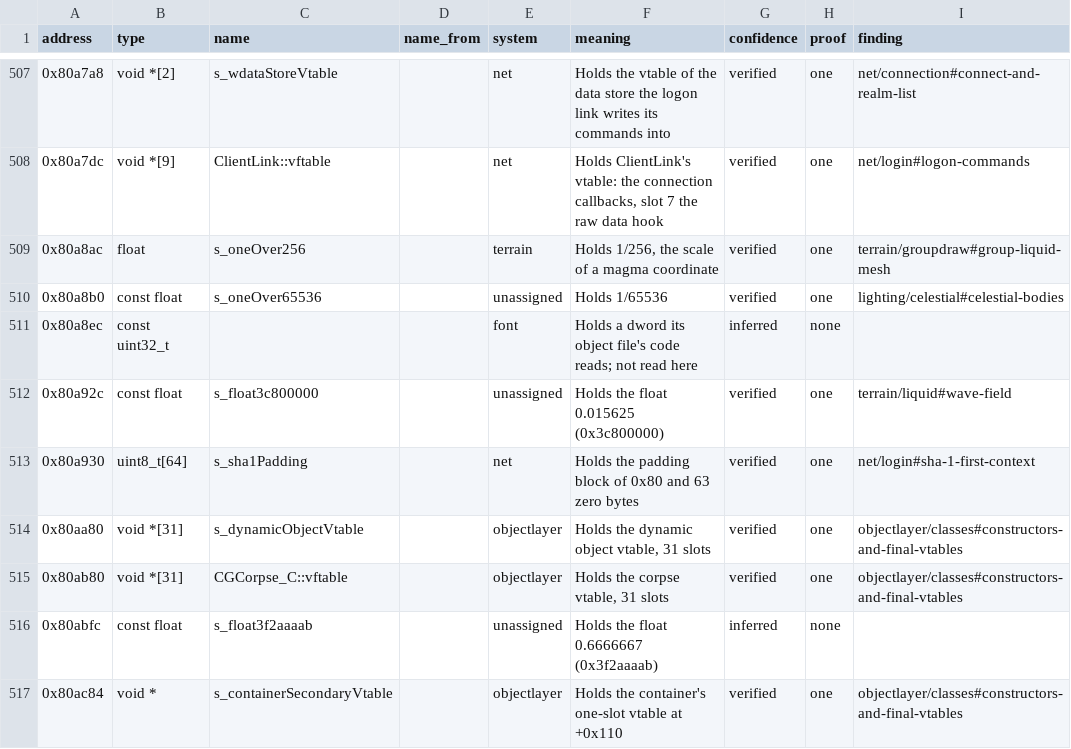
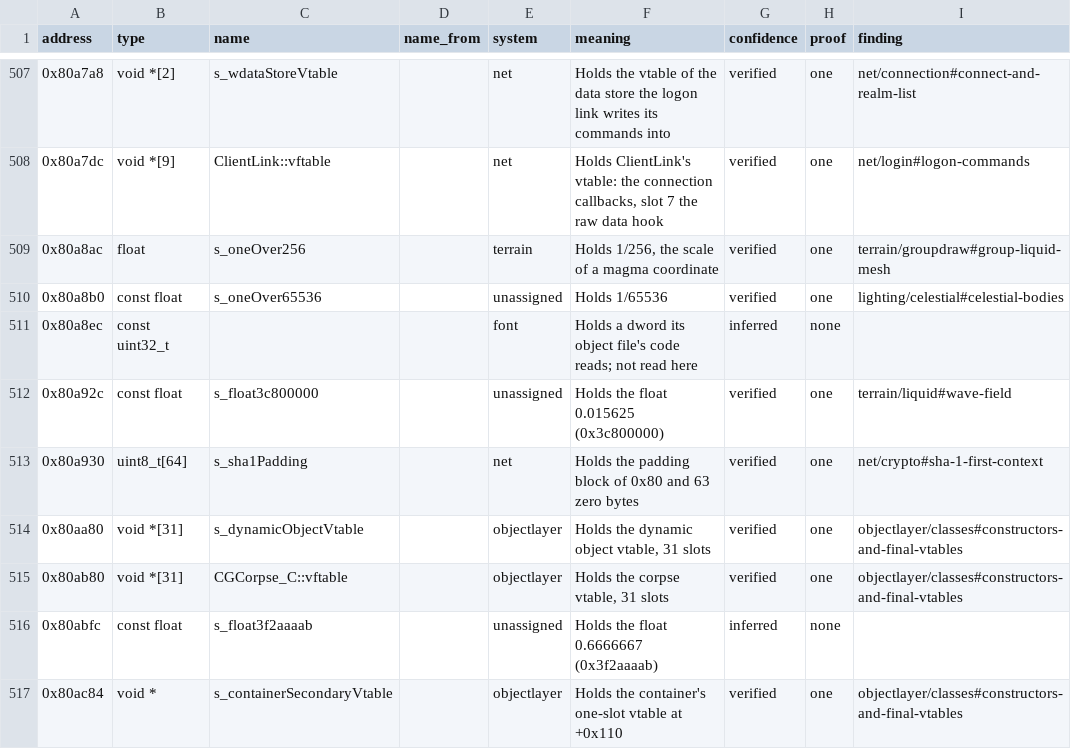
Before and after one commit to samwhosung/benilla-re, a TSV file: symbols/globals.tsv, drawn as a sheet; only a part is shown, gaps mark what is left out.

```diff
--- a/symbols/globals.tsv
+++ b/symbols/globals.tsv
@@ -512,3 +512,3 @@ address	type	name	name_from	system	meaning	confidence	proof	finding
 0x80a92c	const float	s_float3c800000		unassigned	Holds the float 0.015625 (0x3c800000)	verified	one	terrain/liquid#wave-field
-0x80a930	uint8_t[64]	s_sha1Padding		net	Holds the padding block of 0x80 and 63 zero bytes	verified	one	net/login#sha-1-first-context
+0x80a930	uint8_t[64]	s_sha1Padding		net	Holds the padding block of 0x80 and 63 zero bytes	verified	one	net/crypto#sha-1-first-context
 0x80aa80	void *[31]	s_dynamicObjectVtable		objectlayer	Holds the dynamic object vtable, 31 slots	verified	one	objectlayer/classes#constructors-and-final-vtables
```
Also changed, not shown: symbols/fields.tsv, 6 other files.
